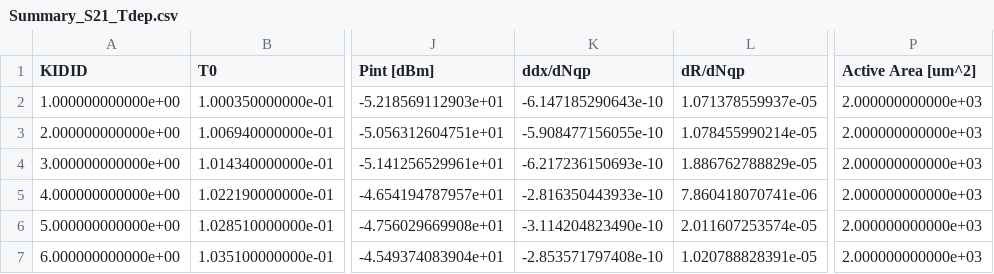
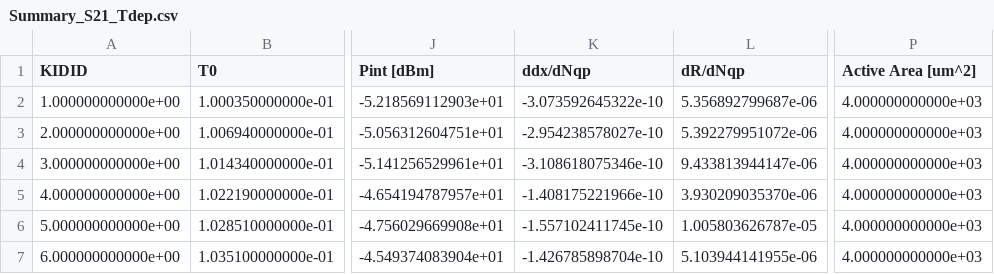
Before and after one commit to sixbow/ADR_Data_analysis_LT254, a CSV file: Data_Analysis_scripts_ADR/Summary_S21_Tdep.csv, drawn as a sheet; only a part is shown, gaps mark what is left out; the diff names each change by its address in the sheet, - before the commit and + after, or states it on an @@ line.

```diff
--- a/Data_Analysis_scripts_ADR/Summary_S21_Tdep.csv
+++ b/Data_Analysis_scripts_ADR/Summary_S21_Tdep.csv
-K2 (ddx/dNqp): -6.147185290643e-10
+K2 (ddx/dNqp): -3.073592645322e-10
-L2 (dR/dNqp): 1.071378559937e-05
+L2 (dR/dNqp): 5.356892799687e-06
-P2:P7 (Active Area [um^2]): 2.000000000000e+03
+P2:P7 (Active Area [um^2]): 4.000000000000e+03
-K3 (ddx/dNqp): -5.908477156055e-10
+K3 (ddx/dNqp): -2.954238578027e-10
-L3 (dR/dNqp): 1.078455990214e-05
+L3 (dR/dNqp): 5.392279951072e-06
-K4 (ddx/dNqp): -6.217236150693e-10
+K4 (ddx/dNqp): -3.108618075346e-10
-L4 (dR/dNqp): 1.886762788829e-05
+L4 (dR/dNqp): 9.433813944147e-06
-K5 (ddx/dNqp): -2.816350443933e-10
+K5 (ddx/dNqp): -1.408175221966e-10
-L5 (dR/dNqp): 7.860418070741e-06
+L5 (dR/dNqp): 3.930209035370e-06
-K6 (ddx/dNqp): -3.114204823490e-10
+K6 (ddx/dNqp): -1.557102411745e-10
-L6 (dR/dNqp): 2.011607253574e-05
+L6 (dR/dNqp): 1.005803626787e-05
-K7 (ddx/dNqp): -2.853571797408e-10
+K7 (ddx/dNqp): -1.426785898704e-10
-L7 (dR/dNqp): 1.020788828391e-05
+L7 (dR/dNqp): 5.103944141955e-06
```
Also changed, not shown: 2 other files.
